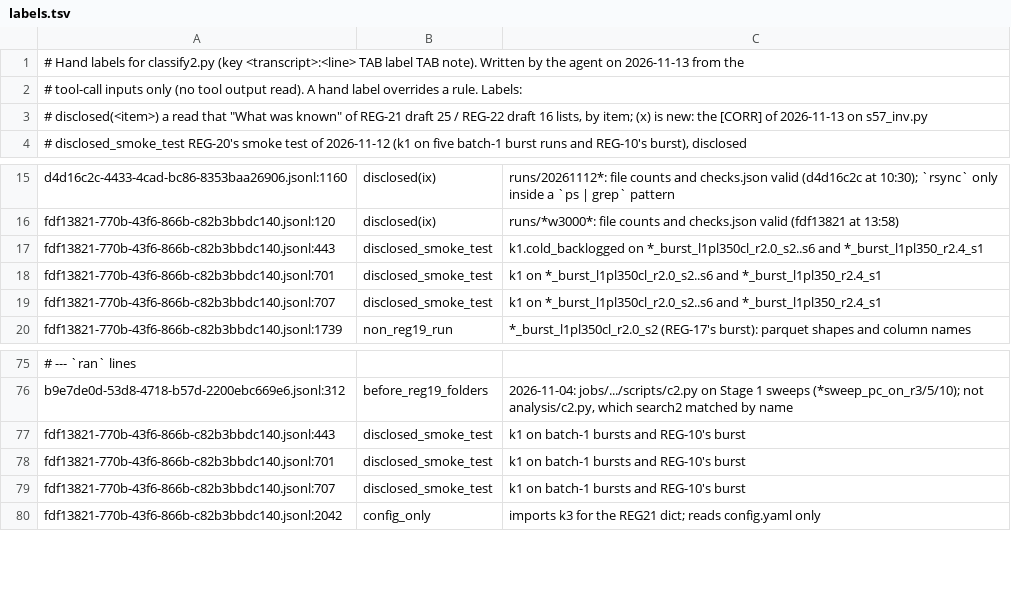
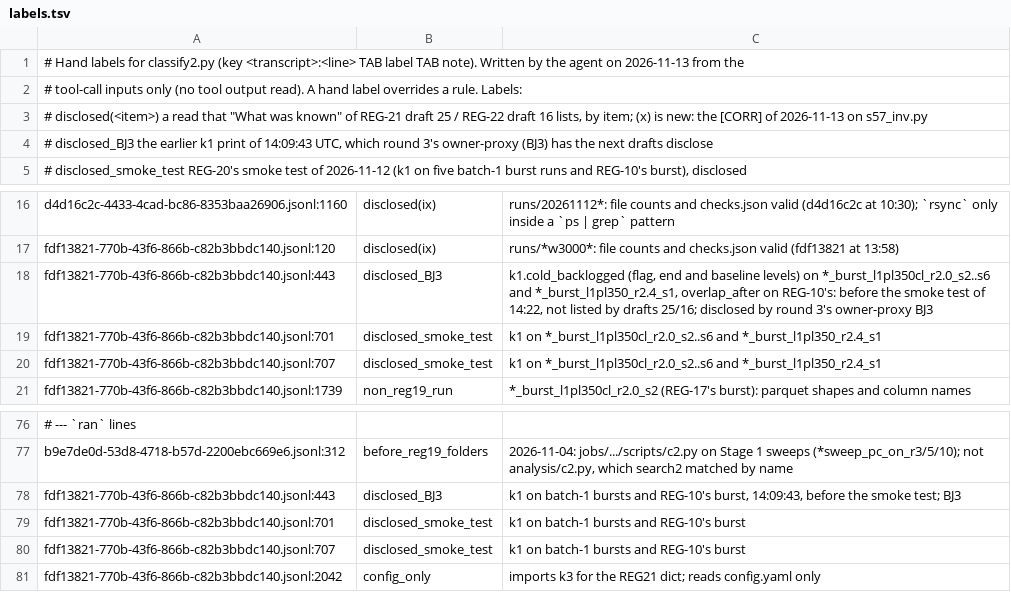
Before and after one commit to chalshik/aftershock-artifacts, a TSV file: docs/probe/20261113_transcript_search/labels.tsv, drawn as a sheet; only a part is shown, gaps mark what is left out; addresses are those after the commit; the diff names each change by its address in the sheet, - before the commit and + after, or states it on an @@ line.

Commit message:
[DECISION] (owner) REG-19: quiet hours withdrawn ("whenever its available use it"); common.sh's windows emptied, line count kept; the queue starts now. [DECISION] (owner) E1 goes to review now. labels.tsv: the 14:09:43 k1 print relabelled disclosed_BJ3

```diff
--- a/docs/probe/20261113_transcript_search/labels.tsv
+++ b/docs/probe/20261113_transcript_search/labels.tsv
+row 4: # disclosed_BJ3 the earlier k1 print of 14:09:43 UTC, which round 3's owner-proxy (BJ3) has the next drafts disclose
-B18: disclosed_smoke_test
+B18: disclosed_BJ3
-C18: k1.cold_backlogged on *_burst_l1pl350cl_r2.0_s2..s6 and *_burst_l1pl350_r2.4_s1
+C18: k1.cold_backlogged (flag, end and baseline levels) on *_burst_l1pl350cl_r2.0_s2..s6 and *_burst_l1pl350_r2.4_s1, overlap_after on REG-10's: before the smoke test of 14:22, not listed by drafts 25/16; disclosed by round 3's owner-proxy BJ3
-B78: disclosed_smoke_test
+B78: disclosed_BJ3
-C78: …and REG-10's burst
+C78: …and REG-10's burst, 14:09:43, before the smoke test; BJ3
```
Also changed, not shown: 3 other files.
